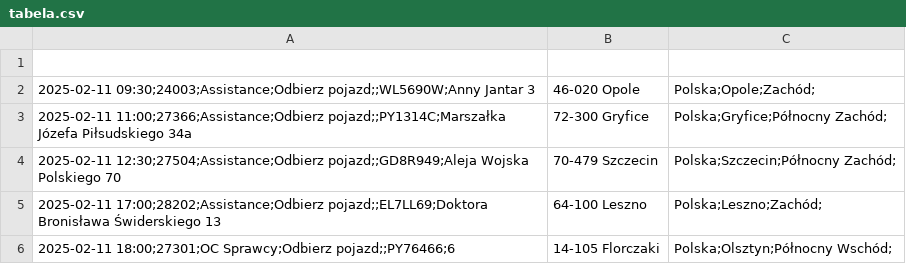
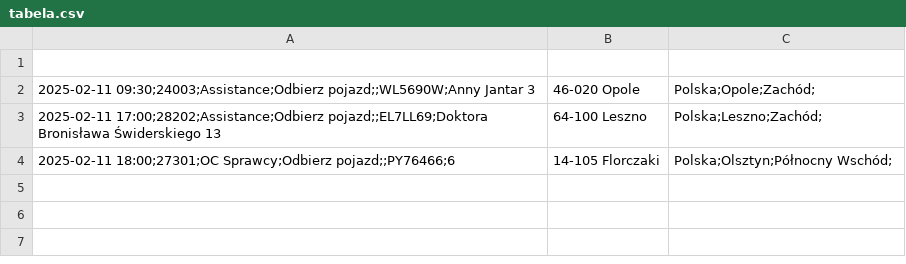
Before and after one commit to chojnacky/chojnacky.github.io, a CSV file: tabela.csv, drawn as a sheet.

Commit message:
Dodanie lub aktualizacja pliku tabela.csv

```diff
--- a/tabela.csv
+++ b/tabela.csv
@@ -2,4 +2,2 @@
 2025-02-11 09:30;24003;Assistance;Odbierz pojazd;;WL5690W;Anny Jantar 3, 46-020 Opole, Polska;Opole;Zachód;
-2025-02-11 11:00;27366;Assistance;Odbierz pojazd;;PY1314C;Marszałka Józefa Piłsudskiego 34a, 72-300 Gryfice, Polska;Gryfice;Północny Zachód;
-2025-02-11 12:30;27504;Assistance;Odbierz pojazd;;GD8R949;Aleja Wojska Polskiego 70, 70-479 Szczecin, Polska;Szczecin;Północny Zachód;
 2025-02-11 17:00;28202;Assistance;Odbierz pojazd;;EL7LL69;Doktora Bronisława Świderskiego 13, 64-100 Leszno, Polska;Leszno;Zachód;
```
